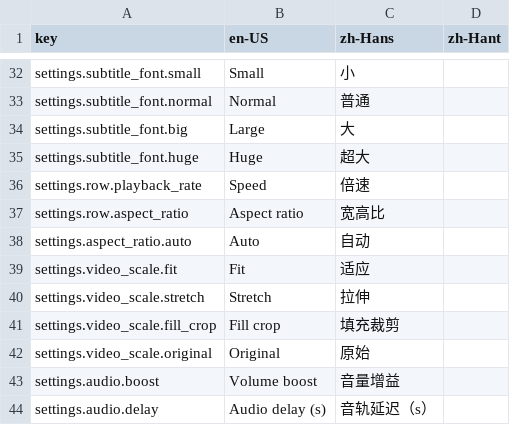
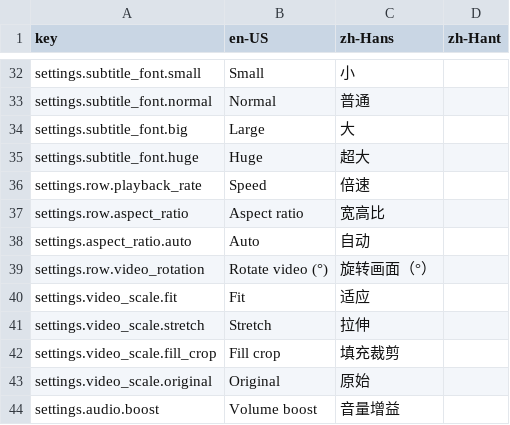
Before and after one commit to ijkm1234/xr_vlc, a CSV file: Assets/Localization/XR_UI.csv, drawn as a sheet; only a part is shown, gaps mark what is left out; the shorter side is filled out with more unchanged rows; the diff names each change by its address in the sheet, - before the commit and + after, or states it on an @@ line.

Commit message:
feat: add runtime video rotation controls

```diff
--- a/Assets/Localization/XR_UI.csv
+++ b/Assets/Localization/XR_UI.csv
+row 39: settings.row.video_rotation | Rotate video (°) | 旋转画面（°）
```
Also changed, not shown: 8 other files.
